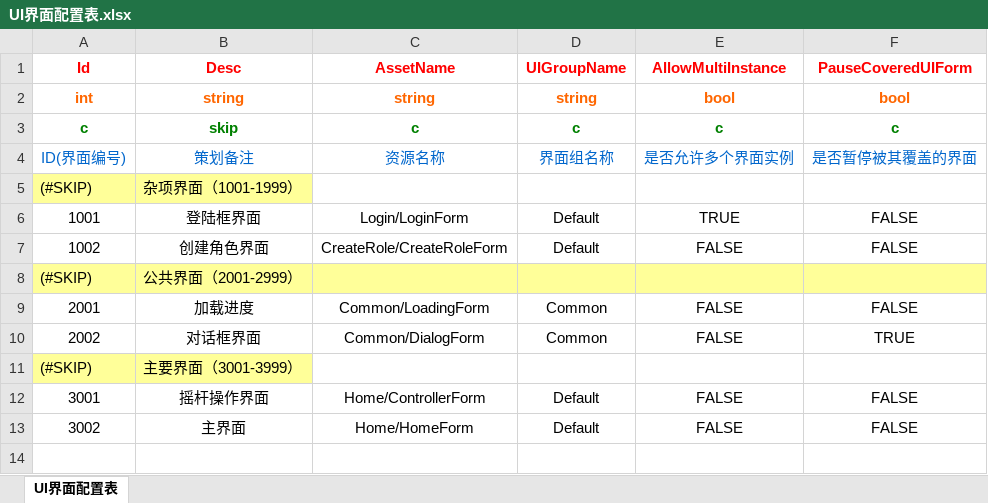
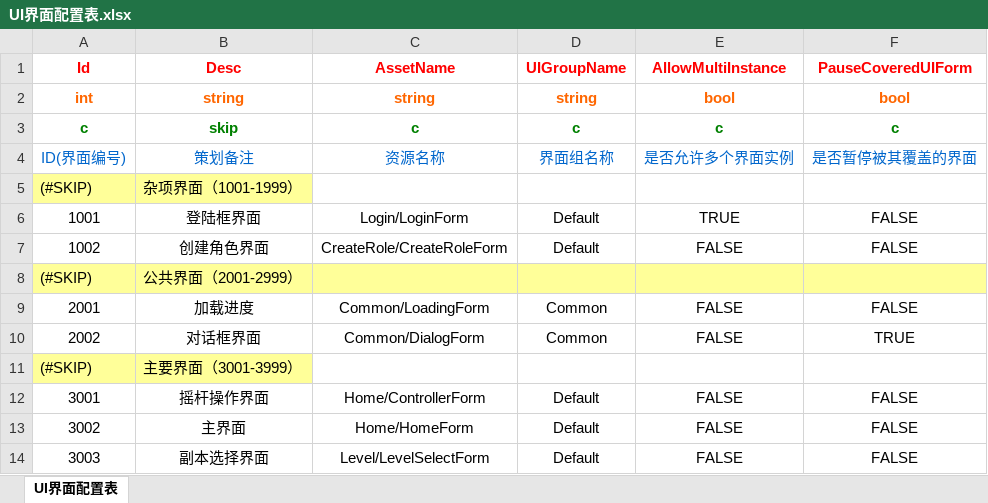
Before and after one commit to begunkwok/MMORPGDemo, an Excel workbook: Project/DataTable/Excel/UI界面配置表.xlsx, sheet UI界面配置表, drawn as a sheet; values as stored, in another font and other column widths than the file's, no borders; the diff names each change by its address in the sheet, - before the commit and + after, or states it on an @@ line.

```diff
--- a/Project/DataTable/Excel/UI界面配置表.xlsx (sheet UI界面配置表)
+++ b/Project/DataTable/Excel/UI界面配置表.xlsx (sheet UI界面配置表)
+row 14: 3003 | 副本选择界面 | Level/LevelSelectForm | Default | FALSE | FALSE
```
Also changed, not shown: Project/DataTable/Excel/实体配置表.xlsx, Project/DataTable/Excel/角色实体配置表.xlsx, 50 other files.
